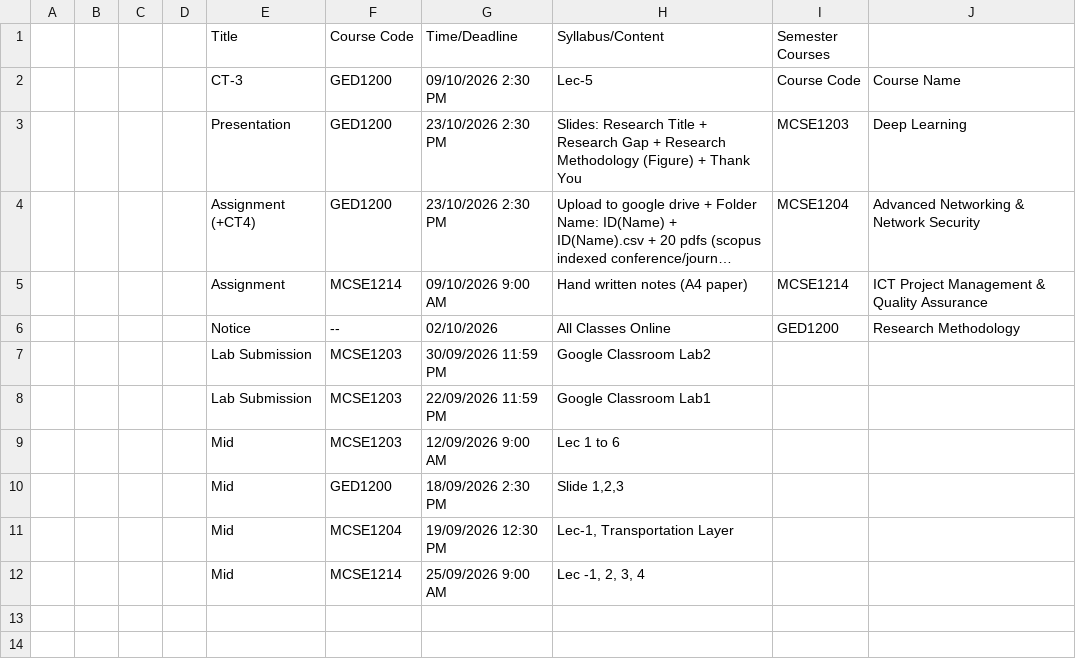
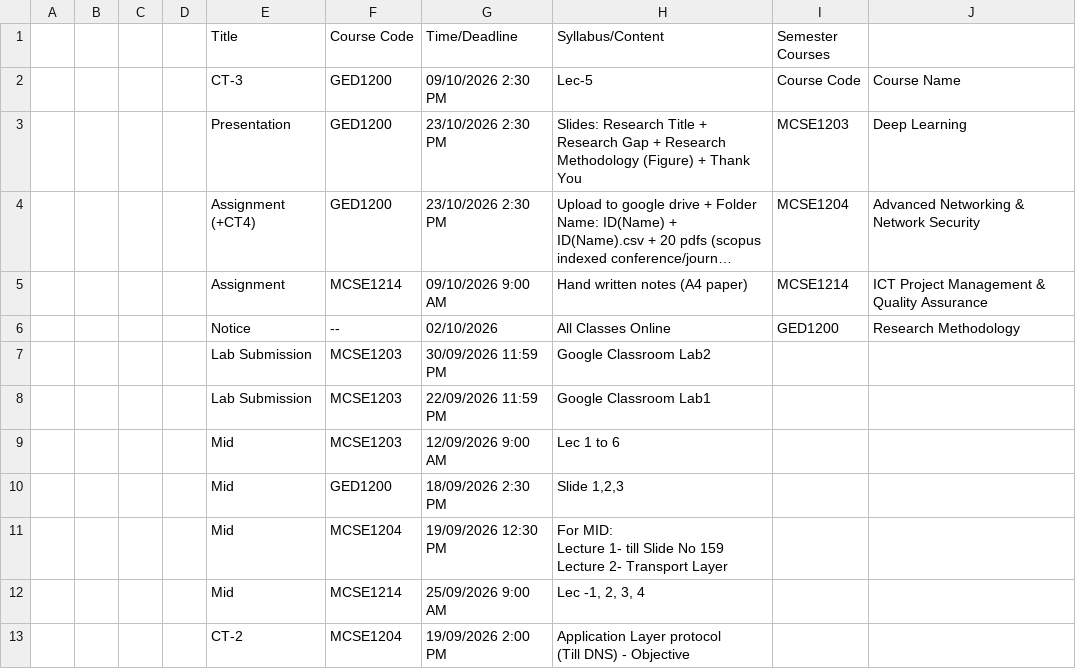
Before and after one commit to rabeyabinteali/MCSE2026, a CSV file: data/schedule.csv, drawn as a sheet; long unchanged cells end in ….

Commit message:
chore: sync schedule 2026-10-01 05:52 UTC

```diff
--- a/data/schedule.csv
+++ b/data/schedule.csv
@@ -10,3 +10,7 @@
 ,,,,Mid,GED1200,18/09/2026 2:30 PM,"Slide 1,2,3",,
-,,,,Mid,MCSE1204,19/09/2026 12:30 PM,"Lec-1, Transportation Layer",,
+,,,,Mid,MCSE1204,19/09/2026 12:30 PM,"For MID:
+Lecture 1- till Slide No 159
+Lecture 2- Transport Layer ",,
 ,,,,Mid,MCSE1214,25/09/2026 9:00 AM,"Lec -1, 2, 3, 4",,
+,,,,CT-2,MCSE1204,19/09/2026 2:00 PM,"Application Layer protocol
+(Till DNS) - Objective",,
```
